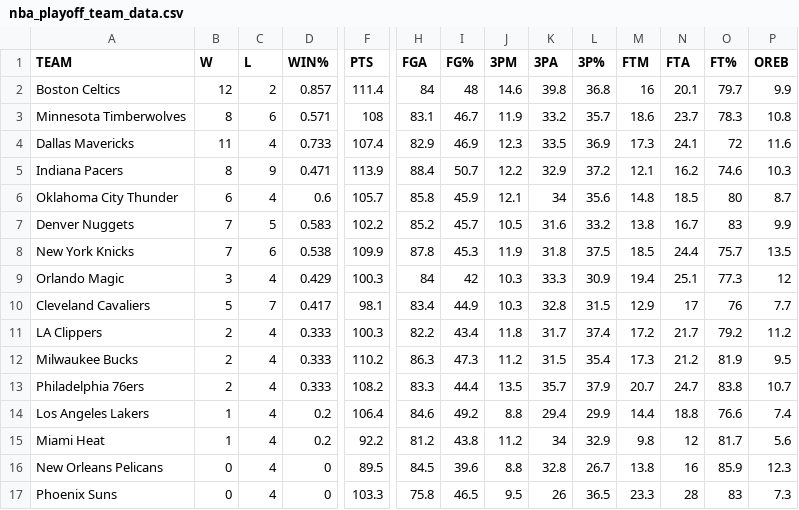
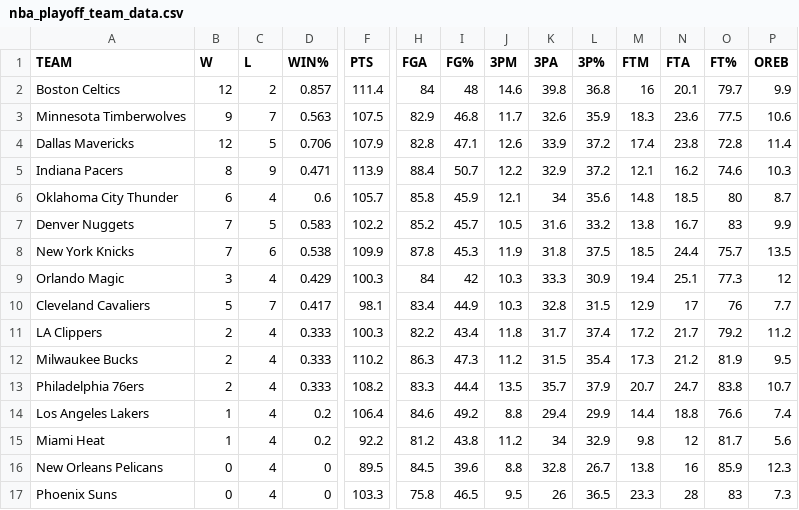
Before and after one commit to PuffBear/SportzAnalyzer, a CSV file: nba_playoff_team_data.csv, drawn as a sheet; only a part is shown, gaps mark what is left out; the diff covers the shown part only; the diff names each change by its address in the sheet, - before the commit and + after, or states it on an @@ line.

```diff
--- a/nba_playoff_team_data.csv
+++ b/nba_playoff_team_data.csv
-B3 (W): 8
+B3 (W): 9
-C3 (L): 6
+C3 (L): 7
-D3 (WIN%): 0.571
+D3 (WIN%): 0.563
-F3 (PTS): 108
+F3 (PTS): 107.5
-H3 (FGA): 83.1
+H3 (FGA): 82.9
-I3 (FG%): 46.7
+I3 (FG%): 46.8
-J3 (3PM): 11.9
+J3 (3PM): 11.7
-K3 (3PA): 33.2
+K3 (3PA): 32.6
-L3 (3P%): 35.7
+L3 (3P%): 35.9
-M3 (FTM): 18.6
+M3 (FTM): 18.3
-N3 (FTA): 23.7
+N3 (FTA): 23.6
-O3 (FT%): 78.3
+O3 (FT%): 77.5
-P3 (OREB): 10.8
+P3 (OREB): 10.6
-B4 (W): 11
+B4 (W): 12
-C4 (L): 4
+C4 (L): 5
-D4 (WIN%): 0.733
+D4 (WIN%): 0.706
-F4 (PTS): 107.4
+F4 (PTS): 107.9
-H4 (FGA): 82.9
+H4 (FGA): 82.8
-I4 (FG%): 46.9
+I4 (FG%): 47.1
-J4 (3PM): 12.3
+J4 (3PM): 12.6
-K4 (3PA): 33.5
+K4 (3PA): 33.9
-L4 (3P%): 36.9
+L4 (3P%): 37.2
-M4 (FTM): 17.3
+M4 (FTM): 17.4
-N4 (FTA): 24.1
+N4 (FTA): 23.8
-O4 (FT%): 72
+O4 (FT%): 72.8
-P4 (OREB): 11.6
+P4 (OREB): 11.4
```
Also changed, not shown: 14 edited cells elsewhere in this file, nba_playoff_matchups.csv, 9 other files.
